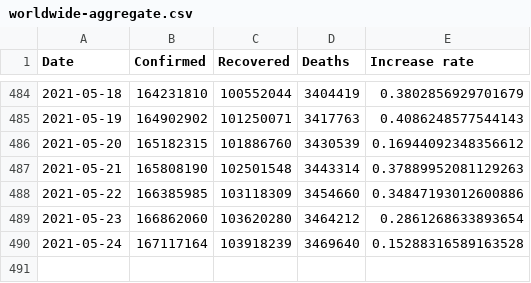
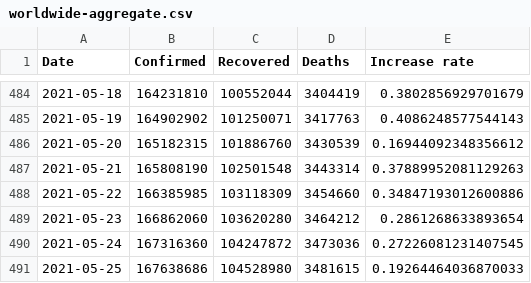
Before and after one commit to datasets/covid-19, a CSV file: data/worldwide-aggregate.csv, drawn as a sheet; only a part is shown, gaps mark what is left out.

```diff
--- a/data/worldwide-aggregate.csv
+++ b/data/worldwide-aggregate.csv
@@ -489,2 +489,3 @@ Date,Confirmed,Recovered,Deaths,Increase rate
 2021-05-23,166862060,103620280,3464212,0.2861268633893654
-2021-05-24,167117164,103918239,3469640,0.15288316589163528
+2021-05-24,167316360,104247872,3473036,0.27226081231407545
+2021-05-25,167638686,104528980,3481615,0.19264464036870033
```
Also changed, not shown: data/key-countries-pivoted.csv, 1 other file.
